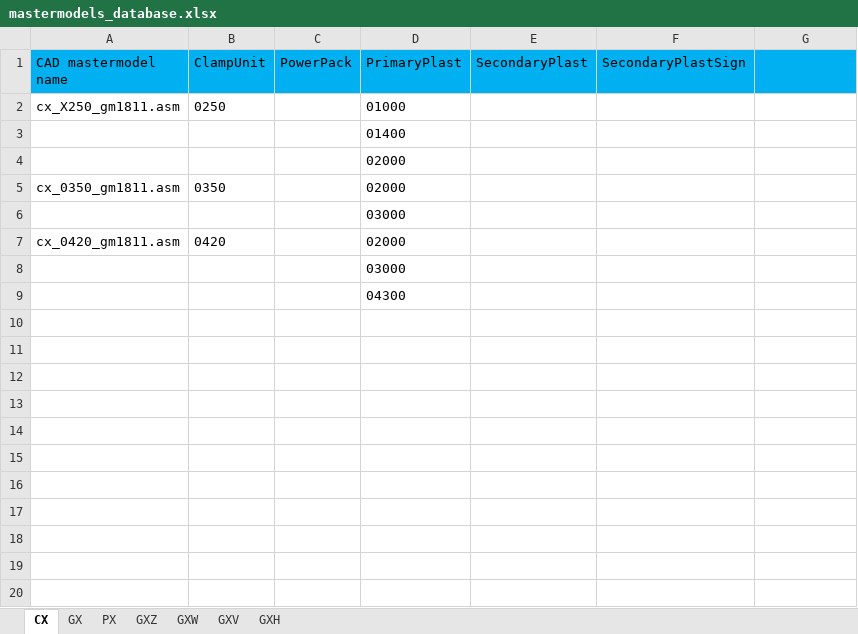
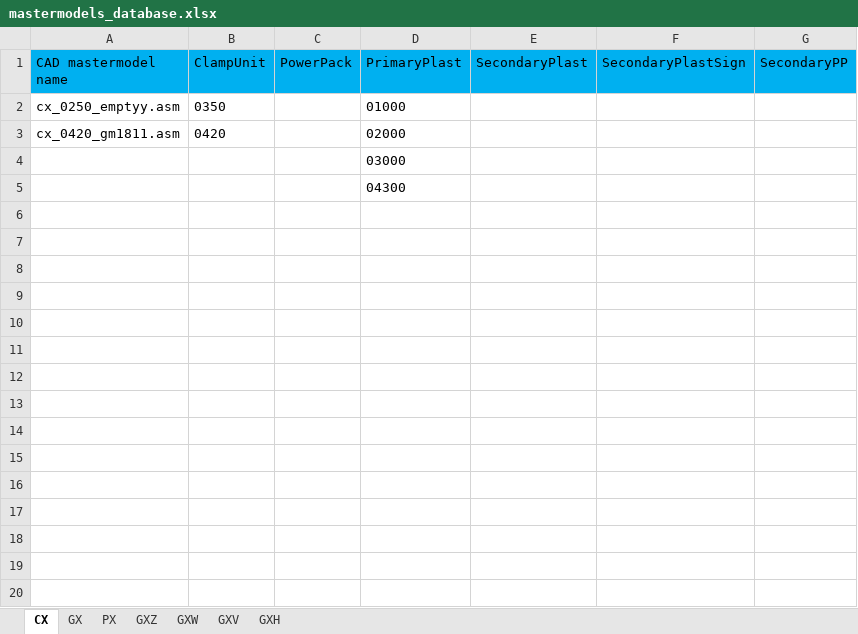
Before and after one commit to Jurajzovinec/Automation-of-CAD-model-creation, an Excel workbook: DatabaseFolder/mastermodels_database.xlsx, sheet CX, drawn as a sheet; only a part is shown; values as stored, in another font and other column widths than the file's, no borders; removed rows and columns are numbered as before the commit, all else as after; the diff covers the shown part only; the diff names each change by its address in the sheet, - before the commit and + after, or states it on an @@ line.

```diff
--- a/DatabaseFolder/mastermodels_database.xlsx (sheet CX)
+++ b/DatabaseFolder/mastermodels_database.xlsx (sheet CX)
-G1: (empty)
+G1: SecondaryPP
-row 2: cx_X250_gm1811.asm | 0250 |  | 01000
-row 3:  |  |  | 01400
-row 4:  |  |  | 02000
-row 5: cx_0350_gm1811.asm | 0350 |  | 02000
-row 6:  |  |  | 03000
+row 2: cx_0250_emptyy.asm | 0350 |  | 01000
+row 6: (empty)
+row 7: (empty)
+row 8: (empty)
+row 9: (empty)
+row 10: (empty)
+row 11: (empty)
+row 12: (empty)
+row 13: (empty)
+row 14: (empty)
+row 15: (empty)
+row 16: (empty)
+row 17: (empty)
+row 18: (empty)
+row 19: (empty)
+row 20: (empty)
```
Also changed, not shown: 10 added rows elsewhere in this sheet, sheet GX, 19 other files.
